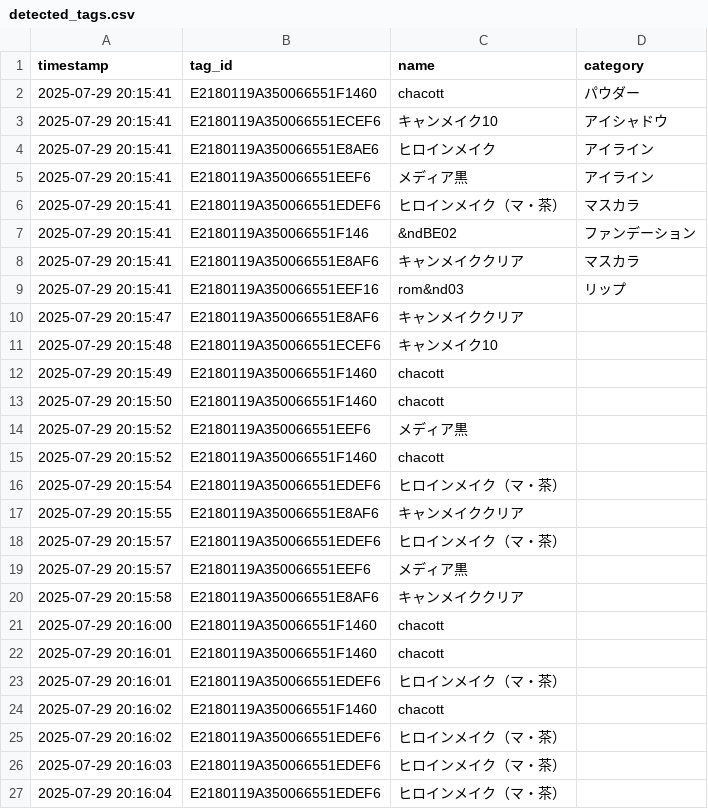
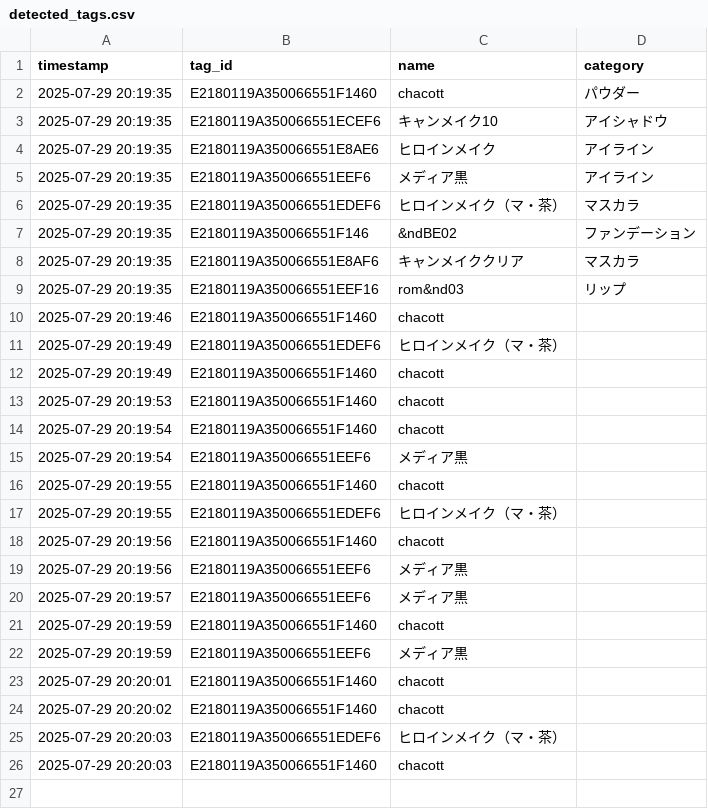
Before and after one commit to mugiaoo/study_ver2, a CSV file: detected_tags.csv, drawn as a sheet.

```diff
--- a/detected_tags.csv
+++ b/detected_tags.csv
@@ -1,27 +1,26 @@
 timestamp,tag_id,name,category
-2025-07-29 20:15:41,E2180119A350066551F1460,chacott,パウダー
-2025-07-29 20:15:41,E2180119A350066551ECEF6,キャンメイク10,アイシャドウ
-2025-07-29 20:15:41,E2180119A350066551E8AE6,ヒロインメイク,アイライン
-2025-07-29 20:15:41,E2180119A350066551EEF6,メディア黒,アイライン
-2025-07-29 20:15:41,E2180119A350066551EDEF6,ヒロインメイク（マ・茶）,マスカラ
-2025-07-29 20:15:41,E2180119A350066551F146,&ndBE02,ファンデーション
-2025-07-29 20:15:41,E2180119A350066551E8AF6,キャンメイククリア,マスカラ
-2025-07-29 20:15:41,E2180119A350066551EEF16,rom&nd03,リップ
-2025-07-29 20:15:47,E2180119A350066551E8AF6,キャンメイククリア,
-2025-07-29 20:15:48,E2180119A350066551ECEF6,キャンメイク10,
-2025-07-29 20:15:49,E2180119A350066551F1460,chacott,
-2025-07-29 20:15:50,E2180119A350066551F1460,chacott,
-2025-07-29 20:15:52,E2180119A350066551EEF6,メディア黒,
-2025-07-29 20:15:52,E2180119A350066551F1460,chacott,
-2025-07-29 20:15:54,E2180119A350066551EDEF6,ヒロインメイク（マ・茶）,
-2025-07-29 20:15:55,E2180119A350066551E8AF6,キャンメイククリア,
-2025-07-29 20:15:57,E2180119A350066551EDEF6,ヒロインメイク（マ・茶）,
-2025-07-29 20:15:57,E2180119A350066551EEF6,メディア黒,
-2025-07-29 20:15:58,E2180119A350066551E8AF6,キャンメイククリア,
-2025-07-29 20:16:00,E2180119A350066551F1460,chacott,
-2025-07-29 20:16:01,E2180119A350066551F1460,chacott,
-2025-07-29 20:16:01,E2180119A350066551EDEF6,ヒロインメイク（マ・茶）,
-2025-07-29 20:16:02,E2180119A350066551F1460,chacott,
-2025-07-29 20:16:02,E2180119A350066551EDEF6,ヒロインメイク（マ・茶）,
-2025-07-29 20:16:03,E2180119A350066551EDEF6,ヒロインメイク（マ・茶）,
-2025-07-29 20:16:04,E2180119A350066551EDEF6,ヒロインメイク（マ・茶）,
+2025-07-29 20:19:35,E2180119A350066551F1460,chacott,パウダー
+2025-07-29 20:19:35,E2180119A350066551ECEF6,キャンメイク10,アイシャドウ
+2025-07-29 20:19:35,E2180119A350066551E8AE6,ヒロインメイク,アイライン
+2025-07-29 20:19:35,E2180119A350066551EEF6,メディア黒,アイライン
+2025-07-29 20:19:35,E2180119A350066551EDEF6,ヒロインメイク（マ・茶）,マスカラ
+2025-07-29 20:19:35,E2180119A350066551F146,&ndBE02,ファンデーション
+2025-07-29 20:19:35,E2180119A350066551E8AF6,キャンメイククリア,マスカラ
+2025-07-29 20:19:35,E2180119A350066551EEF16,rom&nd03,リップ
+2025-07-29 20:19:46,E2180119A350066551F1460,chacott,
+2025-07-29 20:19:49,E2180119A350066551EDEF6,ヒロインメイク（マ・茶）,
+2025-07-29 20:19:49,E2180119A350066551F1460,chacott,
+2025-07-29 20:19:53,E2180119A350066551F1460,chacott,
+2025-07-29 20:19:54,E2180119A350066551F1460,chacott,
+2025-07-29 20:19:54,E2180119A350066551EEF6,メディア黒,
+2025-07-29 20:19:55,E2180119A350066551F1460,chacott,
+2025-07-29 20:19:55,E2180119A350066551EDEF6,ヒロインメイク（マ・茶）,
+2025-07-29 20:19:56,E2180119A350066551F1460,chacott,
+2025-07-29 20:19:56,E2180119A350066551EEF6,メディア黒,
+2025-07-29 20:19:57,E2180119A350066551EEF6,メディア黒,
+2025-07-29 20:19:59,E2180119A350066551F1460,chacott,
+2025-07-29 20:19:59,E2180119A350066551EEF6,メディア黒,
+2025-07-29 20:20:01,E2180119A350066551F1460,chacott,
+2025-07-29 20:20:02,E2180119A350066551F1460,chacott,
+2025-07-29 20:20:03,E2180119A350066551EDEF6,ヒロインメイク（マ・茶）,
+2025-07-29 20:20:03,E2180119A350066551F1460,chacott,
```
Also changed, not shown: 3 other files.
